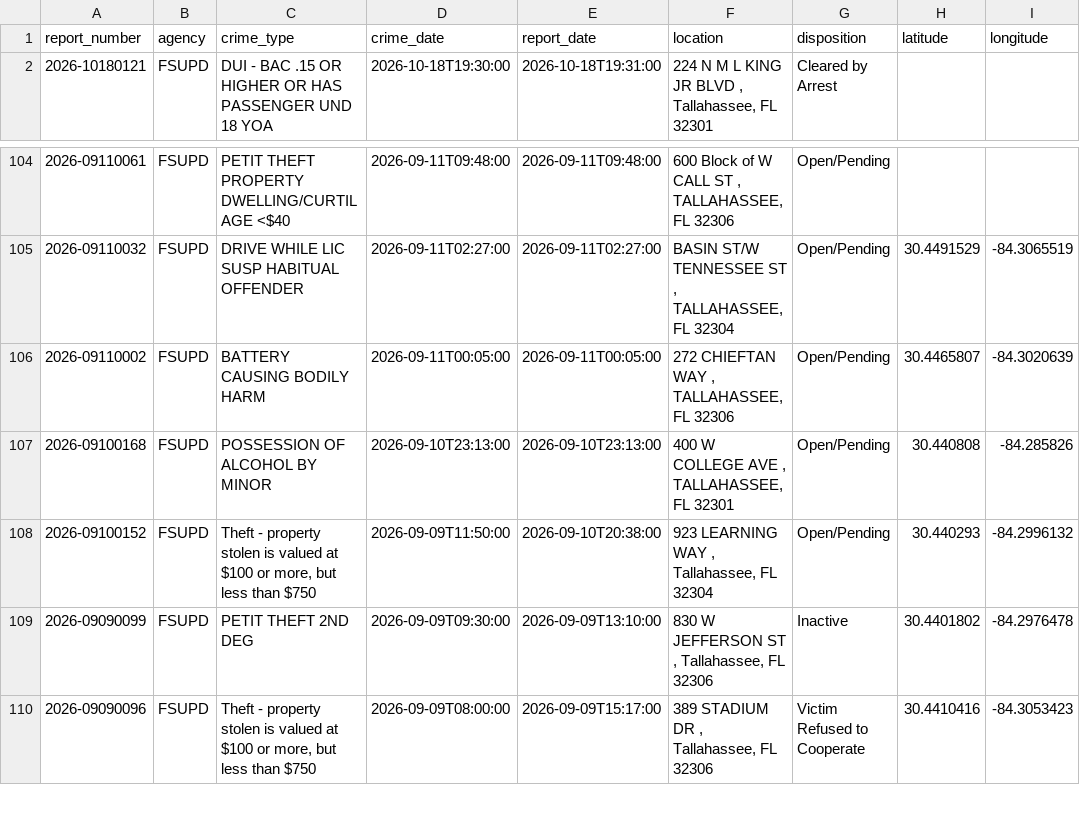
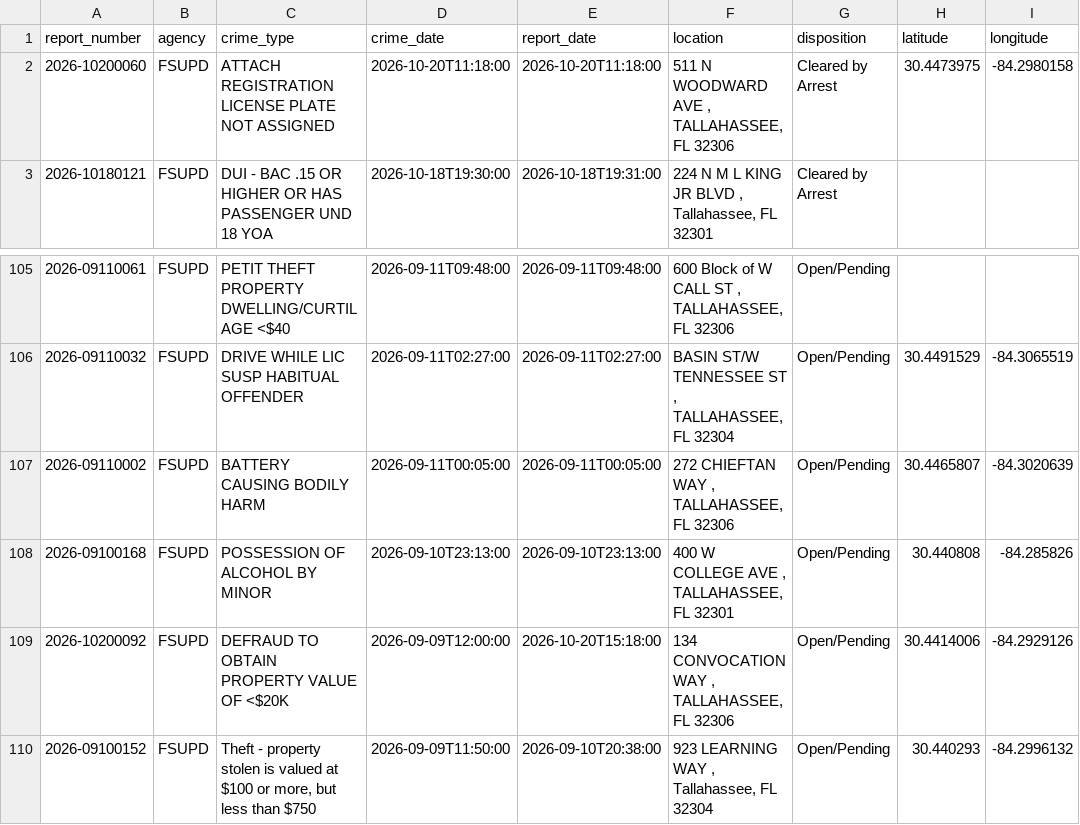
Before and after one commit to upishanker/FSU-Crime, a CSV file: data/crime_data.csv, drawn as a sheet; only a part is shown, gaps mark what is left out; the shorter side is filled out with more unchanged rows; the diff names each change by its address in the sheet, - before the commit and + after, or states it on an @@ line.

```diff
--- a/data/crime_data.csv
+++ b/data/crime_data.csv
+row 2: 2026-10200060 | FSUPD | ATTACH REGISTRATION LICENSE PLATE NOT ASSIGNED | 2026-10-20T11:18:00 | 2026-10-20T11:18:00 | 511 N WOODWARD AVE , TALLAHASSEE, FL 32306 | Cleared by Arrest | 30.4473975 | -84.2980158
+row 109: 2026-10200092 | FSUPD | DEFRAUD TO OBTAIN PROPERTY VALUE OF <$20K | 2026-09-09T12:00:00 | 2026-10-20T15:18:00 | 134 CONVOCATION WAY , TALLAHASSEE, FL 32306 | Open/Pending | 30.4414006 | -84.2929126
```
Also changed, not shown: 2 other files.
